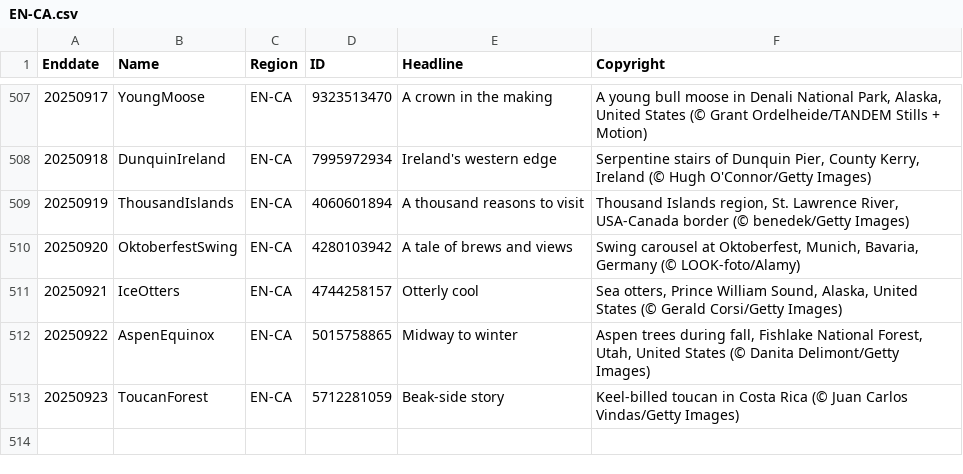
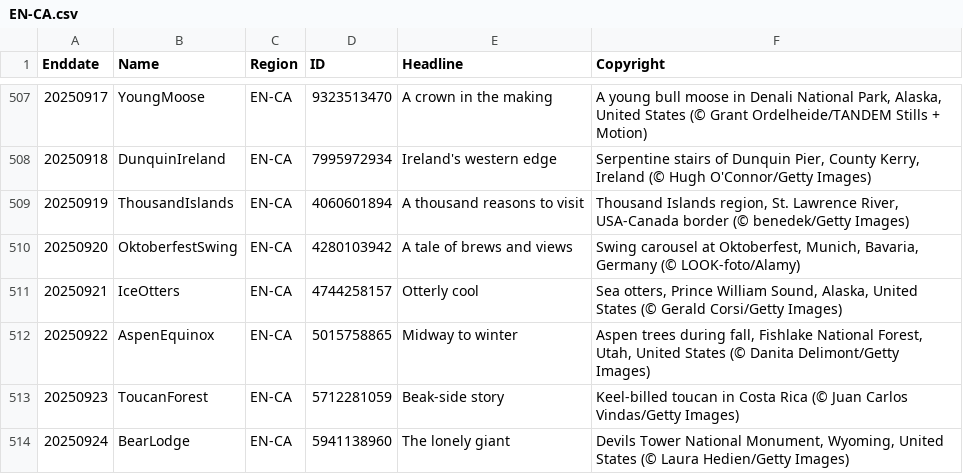
Before and after one commit to taumasyang/imageArchive, a CSV file: metadata/EN-CA.csv, drawn as a sheet; only a part is shown, gaps mark what is left out; the diff names each change by its address in the sheet, - before the commit and + after, or states it on an @@ line.

```diff
--- a/metadata/EN-CA.csv
+++ b/metadata/EN-CA.csv
+row 514: 20250924 | BearLodge | EN-CA | 5941138960 | The lonely giant | Devils Tower National Monument, Wyoming, United States (© Laura Hedien/Getty Images)
```
Also changed, not shown: metadata/EN-GB.csv, metadata/EN-IN.csv, 9 other files.
